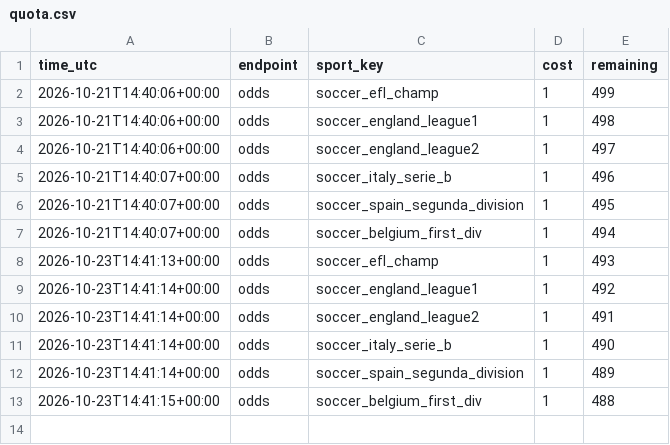
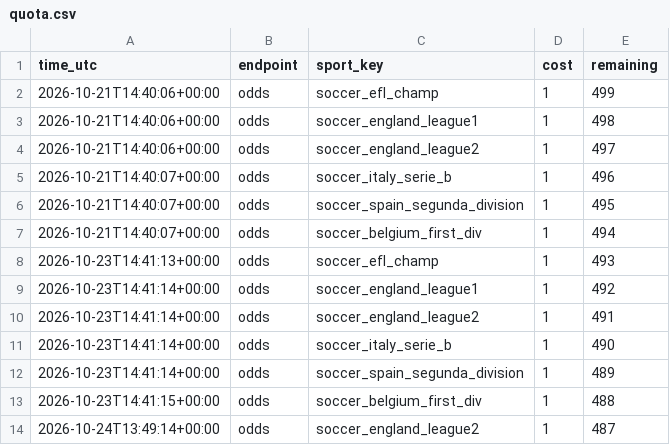
Before and after one commit to rowanvisser23-ops/Football-Value-alert-engine, a CSV file: ledger/quota.csv, drawn as a sheet.

```diff
--- a/ledger/quota.csv
+++ b/ledger/quota.csv
@@ -13 +13,2 @@ time_utc,endpoint,sport_key,cost,remaining
 2026-10-23T14:41:15+00:00,odds,soccer_belgium_first_div,1,488
+2026-10-24T13:49:14+00:00,odds,soccer_england_league2,1,487
```
Also changed, not shown: docs/alerts.csv, 4 other files.
